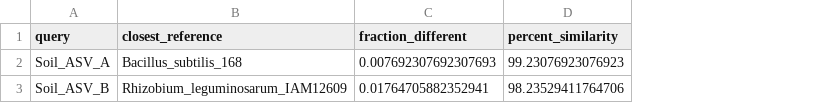
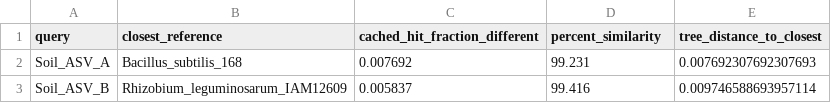
Before and after one commit to Keshavkant02/Phylo-project, a CSV file: soil_microbiome_16s_outputs/soil_16s_closest_reference_report.csv, drawn as a sheet; removed rows and columns are numbered as before the commit, all else as after; the diff names each change by its address in the sheet, - before the commit and + after, or states it on an @@ line.

Commit message:
Harden soil 16S Colab QA workflow

```diff
--- a/soil_microbiome_16s_outputs/soil_16s_closest_reference_report.csv
+++ b/soil_microbiome_16s_outputs/soil_16s_closest_reference_report.csv
-column C (fraction_different), rows 2-3: 0.007692307692307693 | 0.01764705882352941
+column C (cached_hit_fraction_different), rows 2-3: 0.007692 | 0.005837
+column E (tree_distance_to_closest), rows 2-3: 0.007692307692307693 | 0.009746588693957114
-D2 (percent_similarity): 99.23076923076923
+D2 (percent_similarity): 99.231
-D3 (percent_similarity): 98.23529411764706
+D3 (percent_similarity): 99.416
```
Also changed, not shown: soil_16s_class_cache/pilot_16s_cached_hits.csv, soil_microbiome_16s_outputs/soil_16s_distance_matrix.csv, 10 other files.
